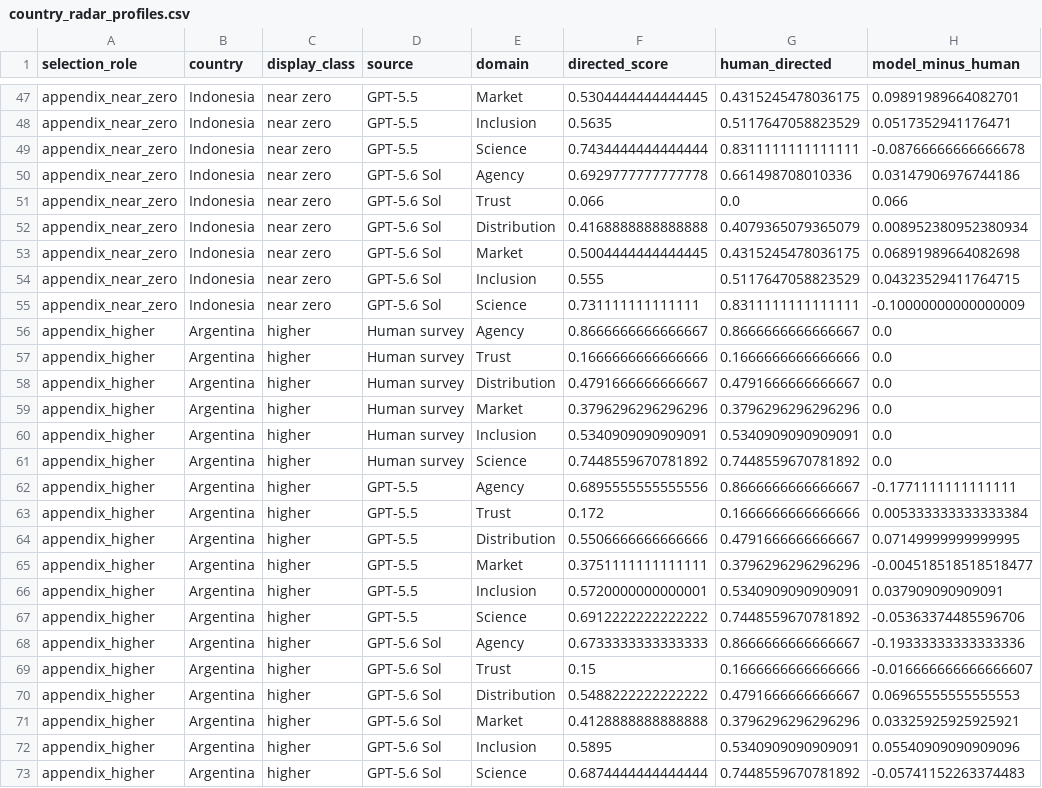
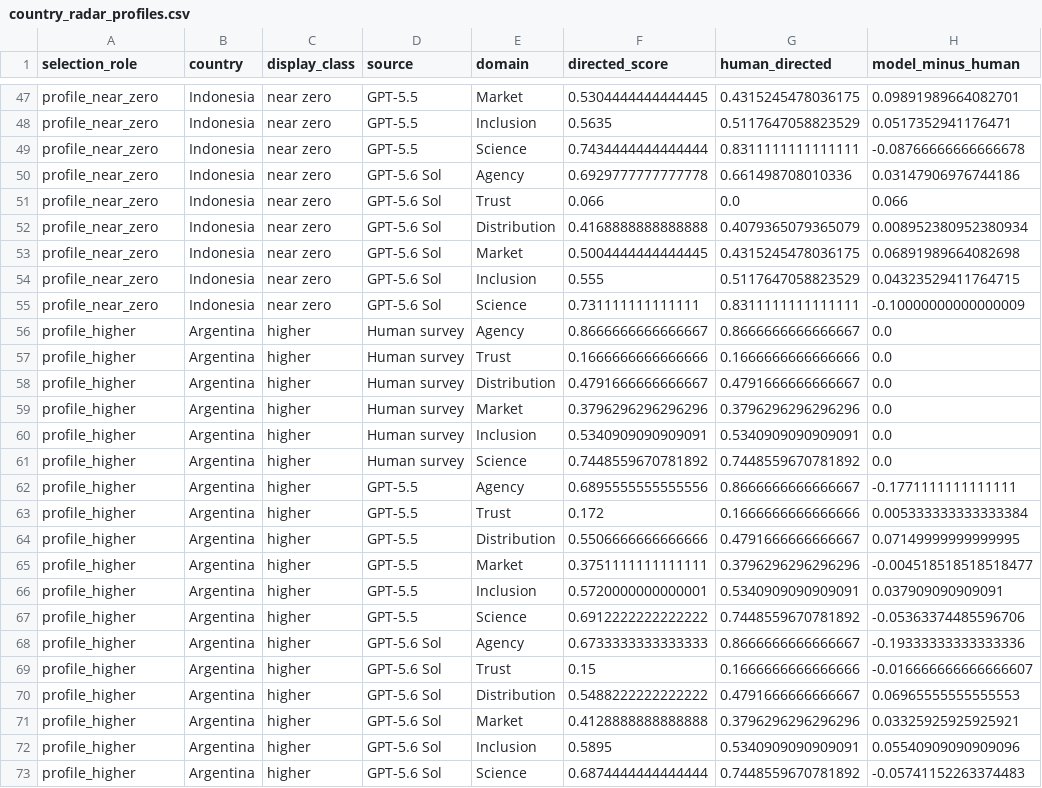
Before and after one commit to sunshineluyao/EthosGPT-v2, a CSV file: assets/figure_sources/data/country_radar_profiles.csv, drawn as a sheet; only a part is shown, gaps mark what is left out; the diff covers the shown part only; the diff names each change by its address in the sheet, - before the commit and + after, or states it on an @@ line.

```diff
--- a/assets/figure_sources/data/country_radar_profiles.csv
+++ b/assets/figure_sources/data/country_radar_profiles.csv
-A47:A55 (selection_role): appendix_near_zero
+A47:A55 (selection_role): profile_near_zero
-A56:A73 (selection_role): appendix_higher
+A56:A73 (selection_role): profile_higher
```
Also changed, not shown: 27 edited cells elsewhere in this file, assets/figure_sources/data/country_radar_case_selection.csv, 9 other files.
